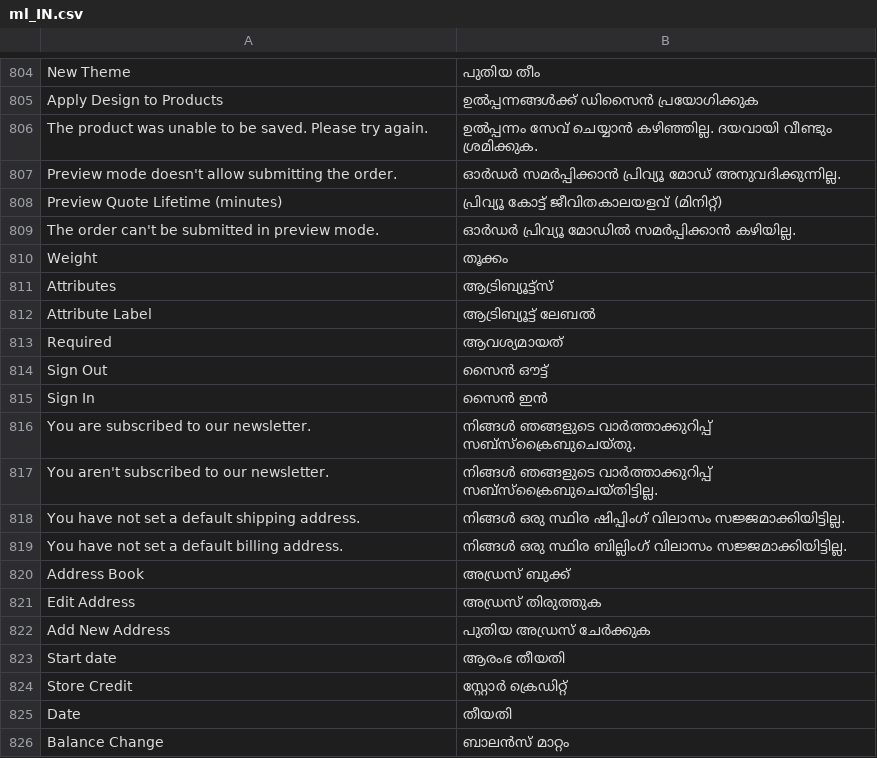
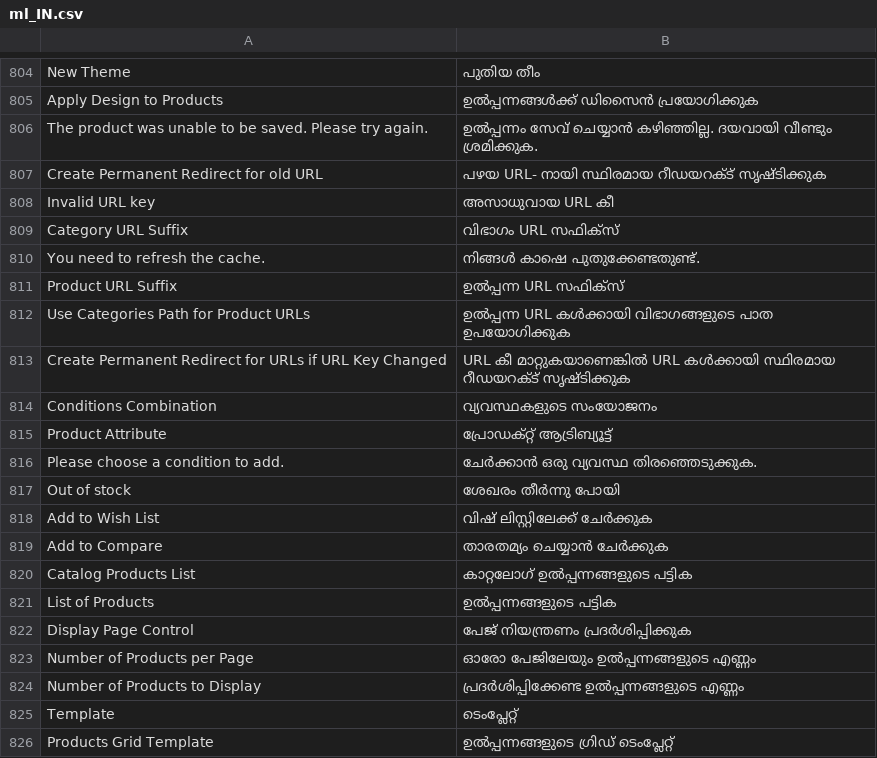
Before and after one commit to magento-l10n/language-ml_IN, a CSV file: ml_IN.csv, drawn as a sheet; only a part is shown, gaps mark what is left out; the shorter side is filled out with more unchanged rows; the diff covers the shown part only; the diff names each change by its address in the sheet, - before the commit and + after, or states it on an @@ line.

Commit message:
Updating translations from Crowdin.

```diff
--- a/ml_IN.csv
+++ b/ml_IN.csv
+row 807: Create Permanent Redirect for old URL | പഴയ URL- നായി സ്ഥിരമായ റീഡയറക്‌ട് സൃഷ്‌ടിക്കുക
+row 808: Invalid URL key | അസാധുവായ URL കീ
+row 809: Category URL Suffix | വിഭാഗം URL സഫിക്‌സ്
+row 810: You need to refresh the cache. | നിങ്ങൾ കാഷെ പുതുക്കേണ്ടതുണ്ട്.
+row 811: Product URL Suffix | ഉൽപ്പന്ന URL സഫിക്‌സ്
+row 812: Use Categories Path for Product URLs | ഉൽപ്പന്ന URL കൾക്കായി വിഭാഗങ്ങളുടെ പാത ഉപയോഗിക്കുക
+row 813: Create Permanent Redirect for URLs if URL Key Changed | URL കീ മാറ്റുകയാണെങ്കിൽ‌ URL കൾ‌ക്കായി സ്ഥിരമായ റീഡയറക്‌ട് സൃഷ്‌ടിക്കുക
+row 814: Conditions Combination | വ്യവസ്ഥകളുടെ സംയോജനം
+row 815: Product Attribute | പ്രോഡക്റ്റ് ആട്രിബ്യൂട്ട്
+row 816: Please choose a condition to add. | ചേർക്കാൻ ഒരു വ്യവസ്ഥ തിരഞ്ഞെടുക്കുക.
+row 817: Out of stock | ശേഖരം തീർന്നു പോയി
+row 818: Add to Wish List | വിഷ് ലിസ്റ്റിലേക്ക് ചേർക്കുക
+row 819: Add to Compare | താരതമ്യം ചെയ്യാൻ ചേർക്കുക
+row 820: Catalog Products List | കാറ്റലോഗ് ഉൽപ്പന്നങ്ങളുടെ പട്ടിക
+row 821: List of Products | ഉൽപ്പന്നങ്ങളുടെ പട്ടിക
+row 822: Display Page Control | പേജ് നിയന്ത്രണം പ്രദർശിപ്പിക്കുക
+row 823: Number of Products per Page | ഓരോ പേജിലേയും ഉൽപ്പന്നങ്ങളുടെ എണ്ണം
+row 824: Number of Products to Display | പ്രദർശിപ്പിക്കേണ്ട ഉൽപ്പന്നങ്ങളുടെ എണ്ണം
+row 825: Template | ടെംപ്ലേറ്റ്
+row 826: Products Grid Template | ഉൽപ്പന്നങ്ങളുടെ ഗ്രിഡ് ടെംപ്ലേറ്റ്
```
Also changed, not shown: 21 added rows elsewhere in this file, 1 other file.
